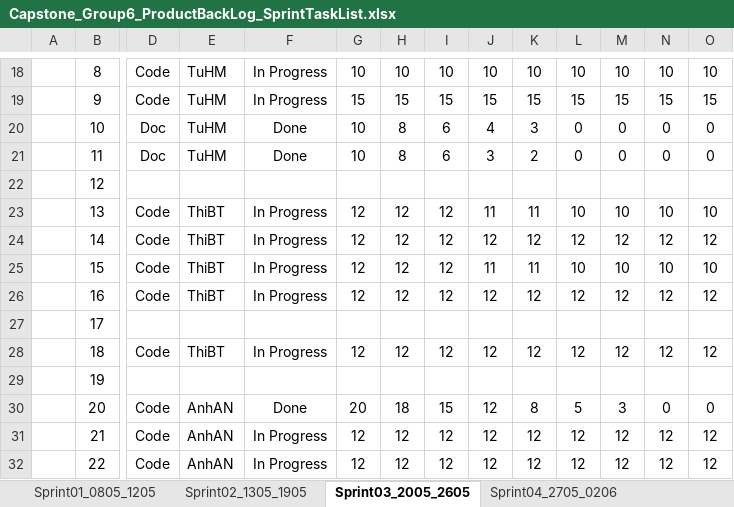
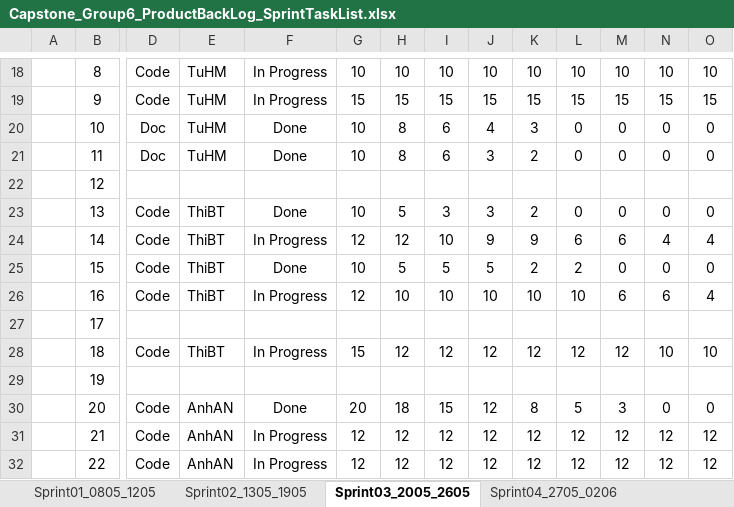
Before and after one commit to haima24/oats-project, an Excel workbook: Documents/ProductBackLog/Capstone_Group6_ProductBackLog_SprintTaskList.xlsx, sheet Sprint03_2005_2605, drawn as a sheet; only a part is shown, gaps mark what is left out; values as stored, in another font and other column widths than the file's, no borders; table styles not drawn; removed rows and columns are numbered as before the commit, all else as after; rows hold the shown columns only; the diff names each change by its address in the sheet, - before the commit and + after, or states it on an @@ line.

Commit message:
check SVN for exls extension - inprogress

```diff
--- a/Documents/ProductBackLog/Capstone_Group6_ProductBackLog_SprintTaskList.xlsx (sheet Sprint03_2005_2605)
+++ b/Documents/ProductBackLog/Capstone_Group6_ProductBackLog_SprintTaskList.xlsx (sheet Sprint03_2005_2605)
-row 23:  | 13 | Code | ThiBT | In Progress | 12 | 12 | 12 | 11 | 11 | 10 | 10 | 10 | 10
-row 24:  | 14 | Code | ThiBT | In Progress | 12 | 12 | 12 | 12 | 12 | 12 | 12 | 12 | 12
-row 25:  | 15 | Code | ThiBT | In Progress | 12 | 12 | 12 | 11 | 11 | 10 | 10 | 10 | 10
-row 26:  | 16 | Code | ThiBT | In Progress | 12 | 12 | 12 | 12 | 12 | 12 | 12 | 12 | 12
+row 23:  | 13 | Code | ThiBT | Done | 10 | 5 | 3 | 3 | 2 | 0 | 0 | 0 | 0
+row 24:  | 14 | Code | ThiBT | In Progress | 12 | 12 | 10 | 9 | 9 | 6 | 6 | 4 | 4
+row 25:  | 15 | Code | ThiBT | Done | 10 | 5 | 5 | 5 | 2 | 2 | 0 | 0 | 0
+row 26:  | 16 | Code | ThiBT | In Progress | 12 | 10 | 10 | 10 | 10 | 10 | 6 | 6 | 4
-G28: 12
+G28: 15
-N28: 12
+N28: 10
-O28: 12
+O28: 10
```
Also changed, not shown: sheet Sprint04_2705_0206, sheet Sprint02_1305_1905.
